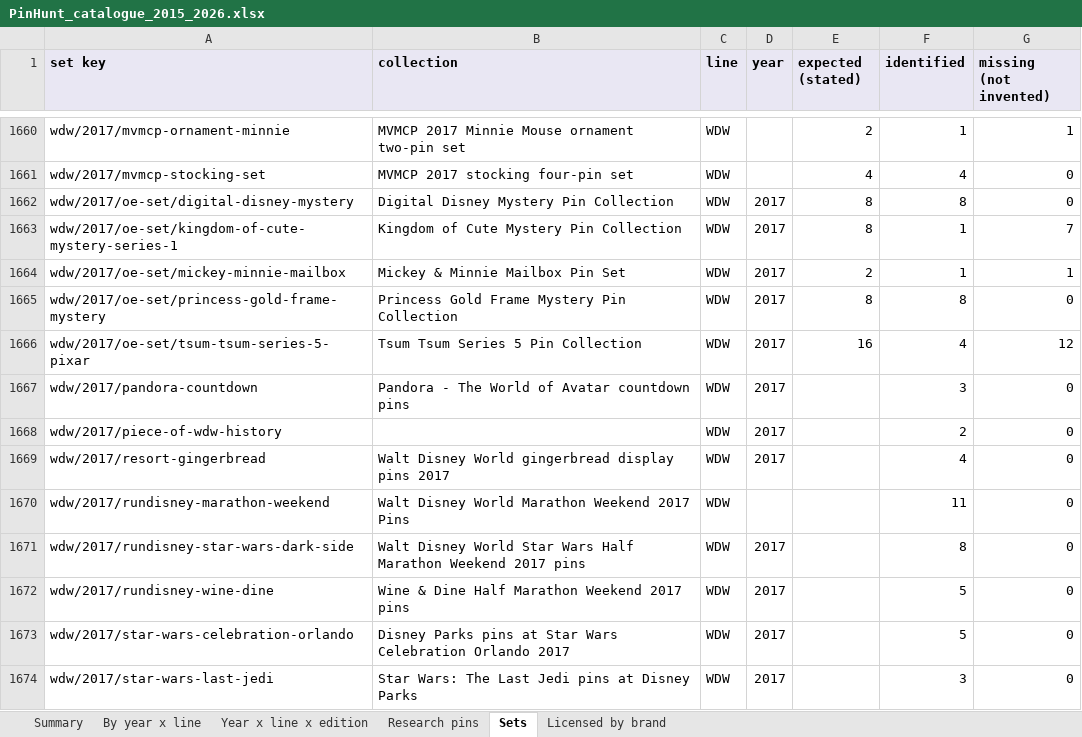
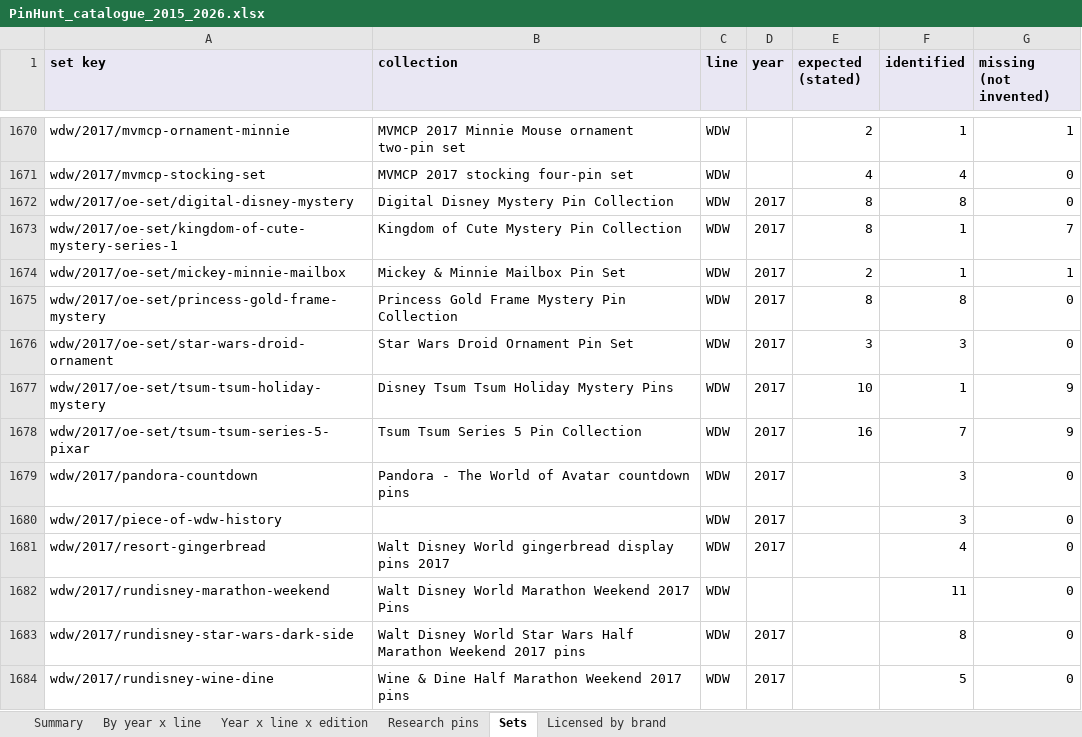
Before and after one commit to alperahmet1990-debug/Pin-hunt-uk, an Excel workbook: docs/research/catalogue-backfill/PinHunt_catalogue_2015_2026.xlsx, sheet Sets, drawn as a sheet; only a part is shown, gaps mark what is left out; the shorter side is filled out with more unchanged rows; values as stored, in another font and other column widths than the file's, no borders; addresses are those after the commit; the diff covers the shown part only; the diff names each change by its address in the sheet, - before the commit and + after, or states it on an @@ line.

```diff
--- a/docs/research/catalogue-backfill/PinHunt_catalogue_2015_2026.xlsx (sheet Sets)
+++ b/docs/research/catalogue-backfill/PinHunt_catalogue_2015_2026.xlsx (sheet Sets)
+row 1676: wdw/2017/oe-set/star-wars-droid-ornament | Star Wars Droid Ornament Pin Set | WDW | 2017 | 3 | 3 | 0
+row 1677: wdw/2017/oe-set/tsum-tsum-holiday-mystery | Disney Tsum Tsum Holiday Mystery Pins | WDW | 2017 | 10 | 1 | 9
-F1678 (identified): 4
+F1678 (identified): 7
-G1678 (missing (not invented)): 12
+G1678 (missing (not invented)): 9
-F1680 (identified): 2
+F1680 (identified): 3
```
Also changed, not shown: 12 added rows and 5 edited cells elsewhere in this sheet, sheet Research pins, sheet Year x line x edition, sheet By year x line, sheet Licensed by brand, sheet Summary, 13 other files.
